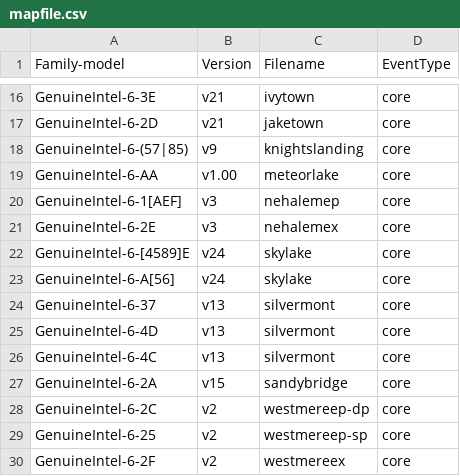
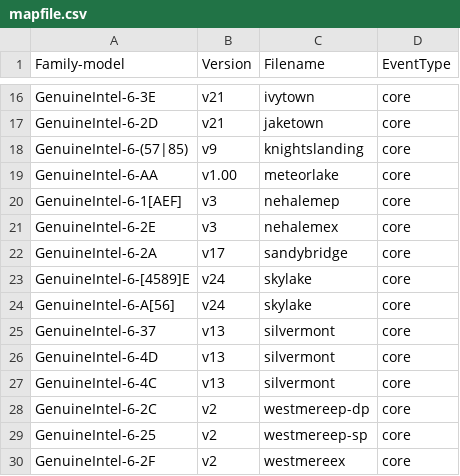
Before and after one commit to jeevandeepj994/anolis_perf, a CSV file: tools/perf/pmu-events/arch/x86/mapfile.csv, drawn as a sheet; only a part is shown, gaps mark what is left out.

Commit message:
perf vendor events: Update Intel sandybridge
ANBZ: #4113

commit db35c1dc0b5567dcaef68809b789ee25bf088647 upstream.

Update to v17, the metrics are based on TMA 4.4 full.

Use script at:
https://github.com/intel/event-converter-for-linux-perf/blob/master/download_and_gen.py

to download and generate the latest events and metrics. Manually copy
the sandybridge files into perf and update mapfile.csv.

Tested on a non-sandybridge with 'perf test':
 10: PMU events                                                      :
 10.1: PMU event table sanity                                        : Ok
 10.2: PMU event map aliases                                         : Ok
 10.3: Parsing of PMU event table metrics                            : Ok
 10.4: Parsing of PMU event table metrics with fake PMUs             : Ok

Signed-off-by: Ian Rogers <irogers@google.com>
Cc: Alexander Shishkin <alexander.shishkin@linux.intel.com>
Cc: Alexandre Torgue <alexandre.torgue@foss.st.com>
Cc: Andi Kleen <ak@linux.intel.com>
Cc: Caleb Biggers <caleb.biggers@intel.com>
Cc: James Clark <james.clark@arm.com>
Cc: Jiri Olsa <jolsa@kernel.org>
Cc: John Garry <john.garry@huawei.com>
Cc: Kan Liang <kan.liang@linux.intel.com>
Cc: Kshipra Bopardikar <kshipra.bopardikar@intel.com>
Cc: Mark Rutland <mark.rutland@arm.com>
Cc: Maxime Coquelin <mcoquelin.stm32@gmail.com>
Cc: Namhyung Kim <namhyung@kernel.org>
Cc: Perry Taylor <perry.taylor@intel.com>
Cc: Peter Zijlstra <peterz@infradead.org>
Cc: Sedat Dilek <sedat.dilek@gmail.com>
Cc: Stephane Eranian <eranian@google.com>
Cc: Xing Zhengjun <zhengjun.xing@linux.intel.com>
Link: http://lore.kernel.org/lkml/20220727220832.2865794-22-irogers@google.com
Signed-off-by: Arnaldo Carvalho de Melo <acme@redhat.com>
Signed-off-by: Jing Zhang <renyu.zj@linux.alibaba.com>

```diff
--- a/tools/perf/pmu-events/arch/x86/mapfile.csv
+++ b/tools/perf/pmu-events/arch/x86/mapfile.csv
@@ -21,2 +21,3 @@ GenuineIntel-6-1[AEF],v3,nehalemep,core
 GenuineIntel-6-2E,v3,nehalemex,core
+GenuineIntel-6-2A,v17,sandybridge,core
 GenuineIntel-6-[4589]E,v24,skylake,core
@@ -26,3 +27,2 @@ GenuineIntel-6-4D,v13,silvermont,core
 GenuineIntel-6-4C,v13,silvermont,core
-GenuineIntel-6-2A,v15,sandybridge,core
 GenuineIntel-6-2C,v2,westmereep-dp,core
```
Also changed, not shown: 9 other files.
